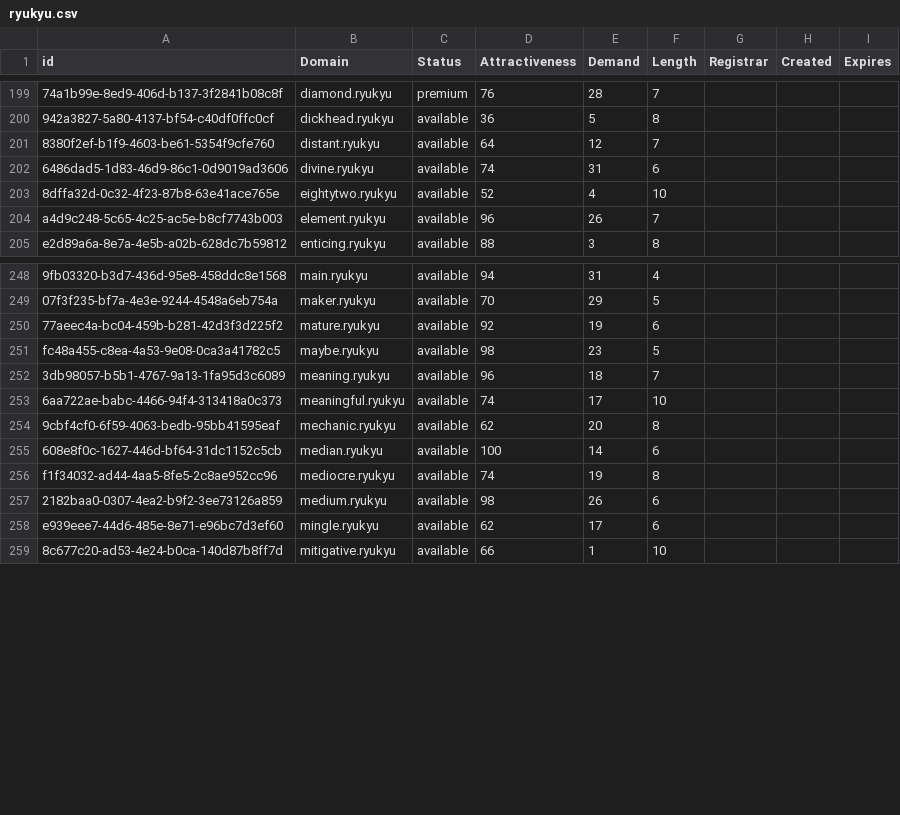
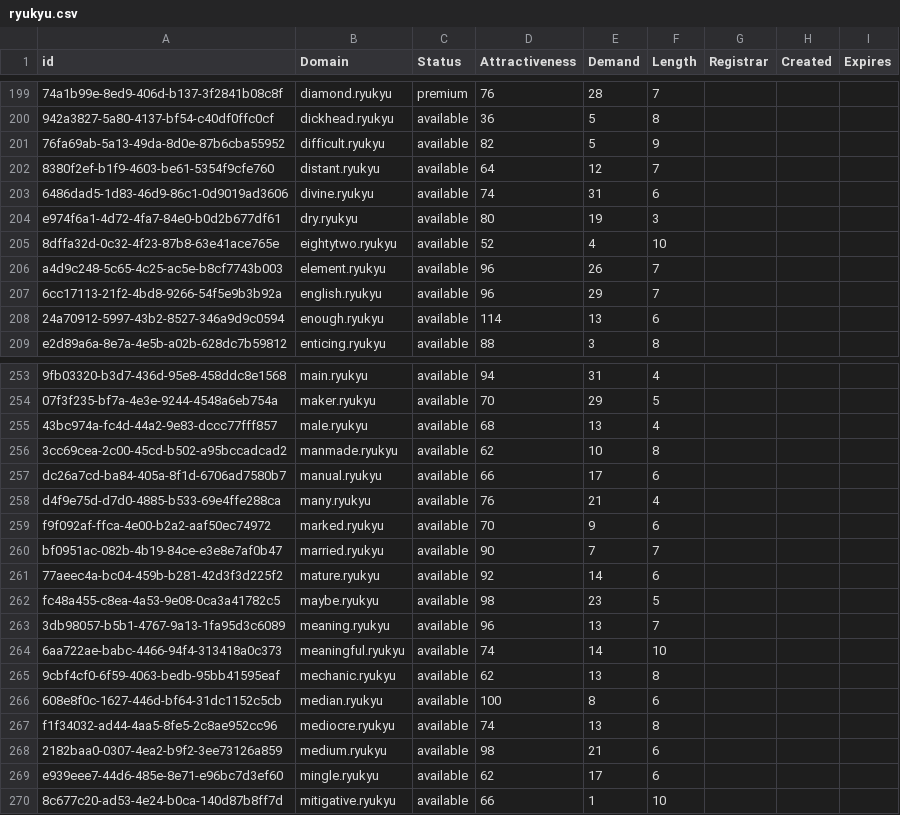
Before and after one commit to UniqueDomains/ryukyu-oneword-domains, a CSV file: ryukyu.csv, drawn as a sheet; only a part is shown, gaps mark what is left out; addresses are those after the commit; the diff covers the shown part only; the diff names each change by its address in the sheet, - before the commit and + after, or states it on an @@ line.

Commit message:
Domains update

```diff
--- a/ryukyu.csv
+++ b/ryukyu.csv
+row 201: 76fa69ab-5a13-49da-8d0e-87b6cba55952 | difficult.ryukyu | available | 82 | 5 | 9
+row 204: e974f6a1-4d72-4fa7-84e0-b0d2b677df61 | dry.ryukyu | available | 80 | 19 | 3
+row 207: 6cc17113-21f2-4bd8-9266-54f5e9b3b92a | english.ryukyu | available | 96 | 29 | 7
+row 208: 24a70912-5997-43b2-8527-346a9d9c0594 | enough.ryukyu | available | 114 | 13 | 6
+row 255: 43bc974a-fc4d-44a2-9e83-dccc77fff857 | male.ryukyu | available | 68 | 13 | 4
+row 256: 3cc69cea-2c00-45cd-b502-a95bccadcad2 | manmade.ryukyu | available | 62 | 10 | 8
+row 257: dc26a7cd-ba84-405a-8f1d-6706ad7580b7 | manual.ryukyu | available | 66 | 17 | 6
+row 258: d4f9e75d-d7d0-4885-b533-69e4ffe288ca | many.ryukyu | available | 76 | 21 | 4
+row 259: f9f092af-ffca-4e00-b2a2-aaf50ec74972 | marked.ryukyu | available | 70 | 9 | 6
+row 260: bf0951ac-082b-4b19-84ce-e3e8e7af0b47 | married.ryukyu | available | 90 | 7 | 7
-E261 (Demand): 19
+E261 (Demand): 14
-E263 (Demand): 18
+E263 (Demand): 13
-E264 (Demand): 17
+E264 (Demand): 14
-E265 (Demand): 20
+E265 (Demand): 13
-E266 (Demand): 14
+E266 (Demand): 8
-E267 (Demand): 19
+E267 (Demand): 13
-E268 (Demand): 26
+E268 (Demand): 21
```
Also changed, not shown: 8 added rows and 33 edited cells elsewhere in this file, 2 other files.
